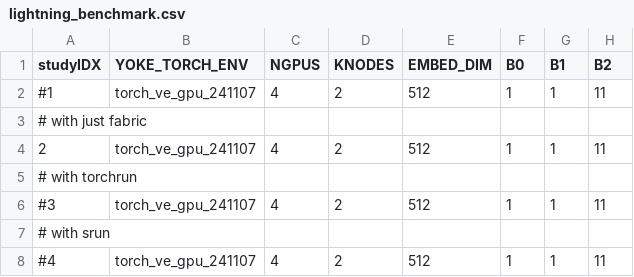
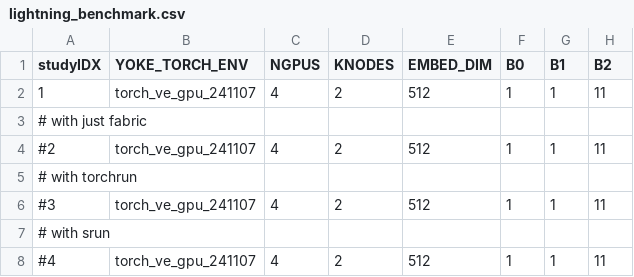
Before and after one commit to spandit-lanl/Yoke, a CSV file: applications/harnesses/ve_lightning_loderunner/lightning_benchmark.csv, drawn as a sheet; only a part is shown; the diff names each change by its address in the sheet, - before the commit and + after, or states it on an @@ line.

```diff
--- a/applications/harnesses/ve_lightning_loderunner/lightning_benchmark.csv
+++ b/applications/harnesses/ve_lightning_loderunner/lightning_benchmark.csv
-A2 (studyIDX): #1
+A2 (studyIDX): 1
-A4 (studyIDX): 2
+A4 (studyIDX): #2
```
Also changed, not shown: 1 other file.
